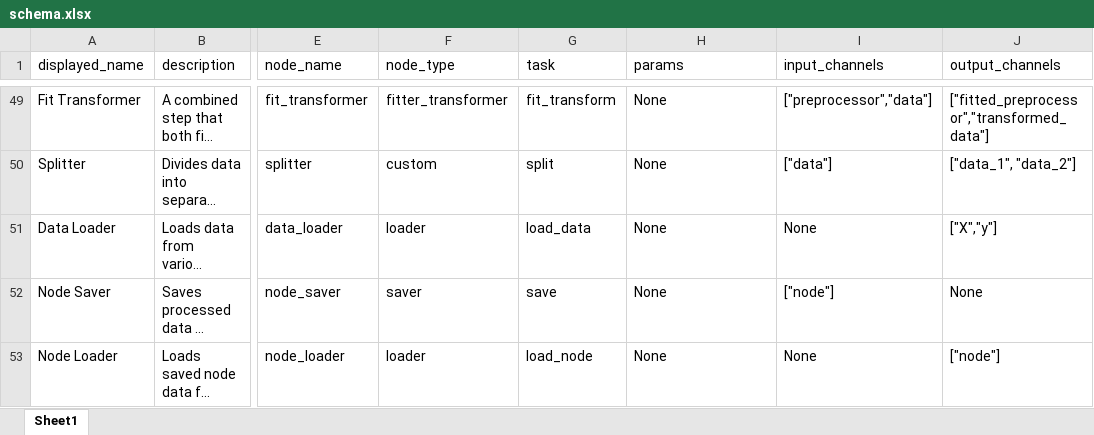
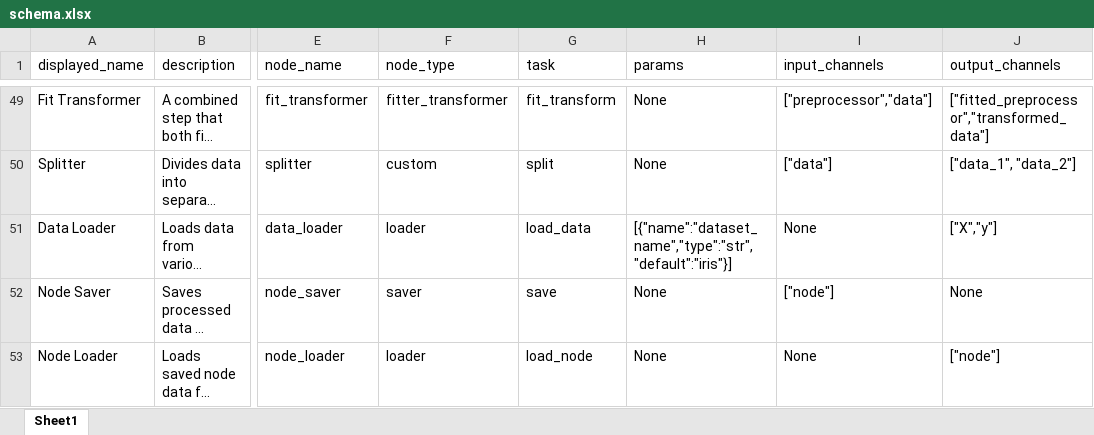
Before and after one commit to MoNafea01/AI-NO, an Excel workbook: project/core/schema.xlsx, sheet Sheet1, drawn as a sheet; only a part is shown, gaps mark what is left out; long unchanged cells end in …; values as stored, in another font and other column widths than the file's, no borders; the diff names each change by its address in the sheet, - before the commit and + after, or states it on an @@ line.

```diff
--- a/project/core/schema.xlsx (sheet Sheet1)
+++ b/project/core/schema.xlsx (sheet Sheet1)
-H51 (params): None
+H51 (params): [{"name":"dataset_name","type":"str","default":"iris"}]
```
Also changed, not shown: 7 other files.
